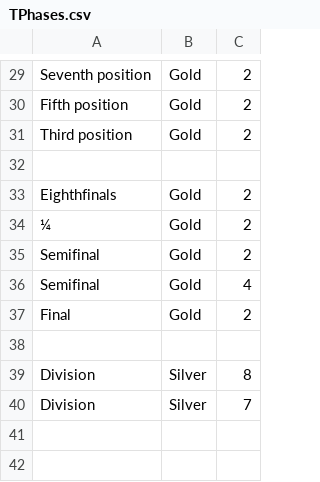
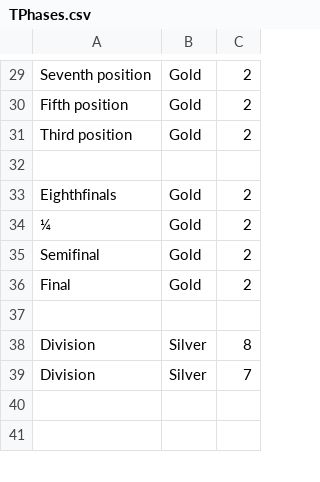
Before and after one commit to paconte/tournaments, a CSV file: player/data_files/csv/TPhases.csv, drawn as a sheet; only a part is shown, gaps mark what is left out; the diff names each change by its address in the sheet, - before the commit and + after, or states it on an @@ line.

Commit message:
Update phases.csv

```diff
--- a/player/data_files/csv/TPhases.csv
+++ b/player/data_files/csv/TPhases.csv
-row 36: Semifinal | Gold | 4
```
